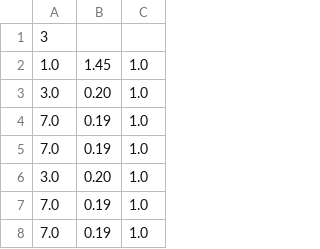
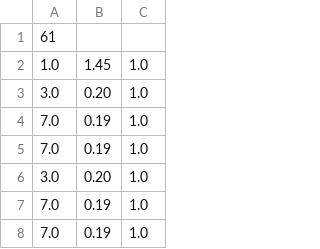
Before and after one commit to Gabriel-CS/fortran, a CSV file: zerodmod_data.csv, drawn as a sheet; only a part is shown.

Commit message:
Replace old data with new entries in zerodmod_data.csv
Added new data entries to zerodmod_data.csv while removing the old entries.

```diff
--- a/zerodmod_data.csv
+++ b/zerodmod_data.csv
@@ -1,2 +1,2 @@
-3
+61
 1.0,1.45,1.0
```
